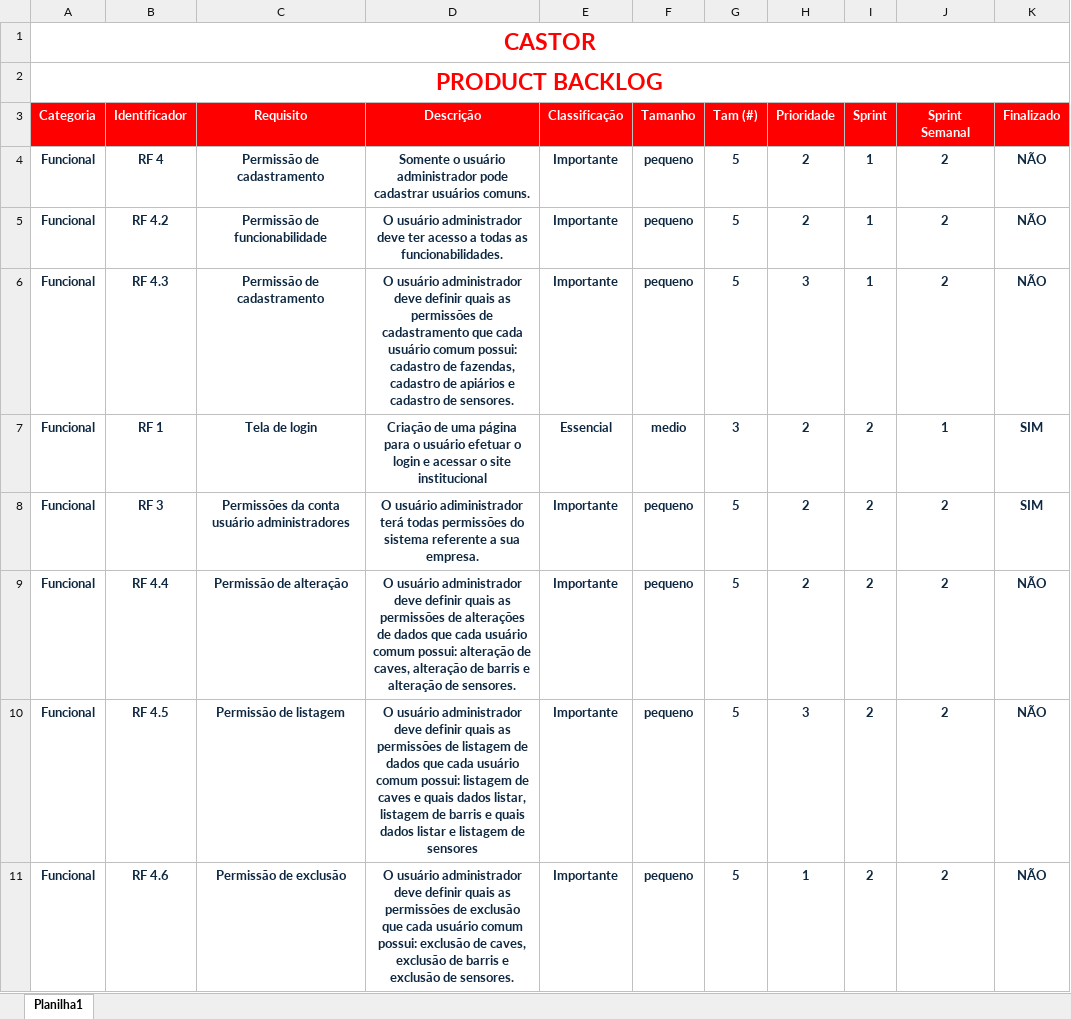
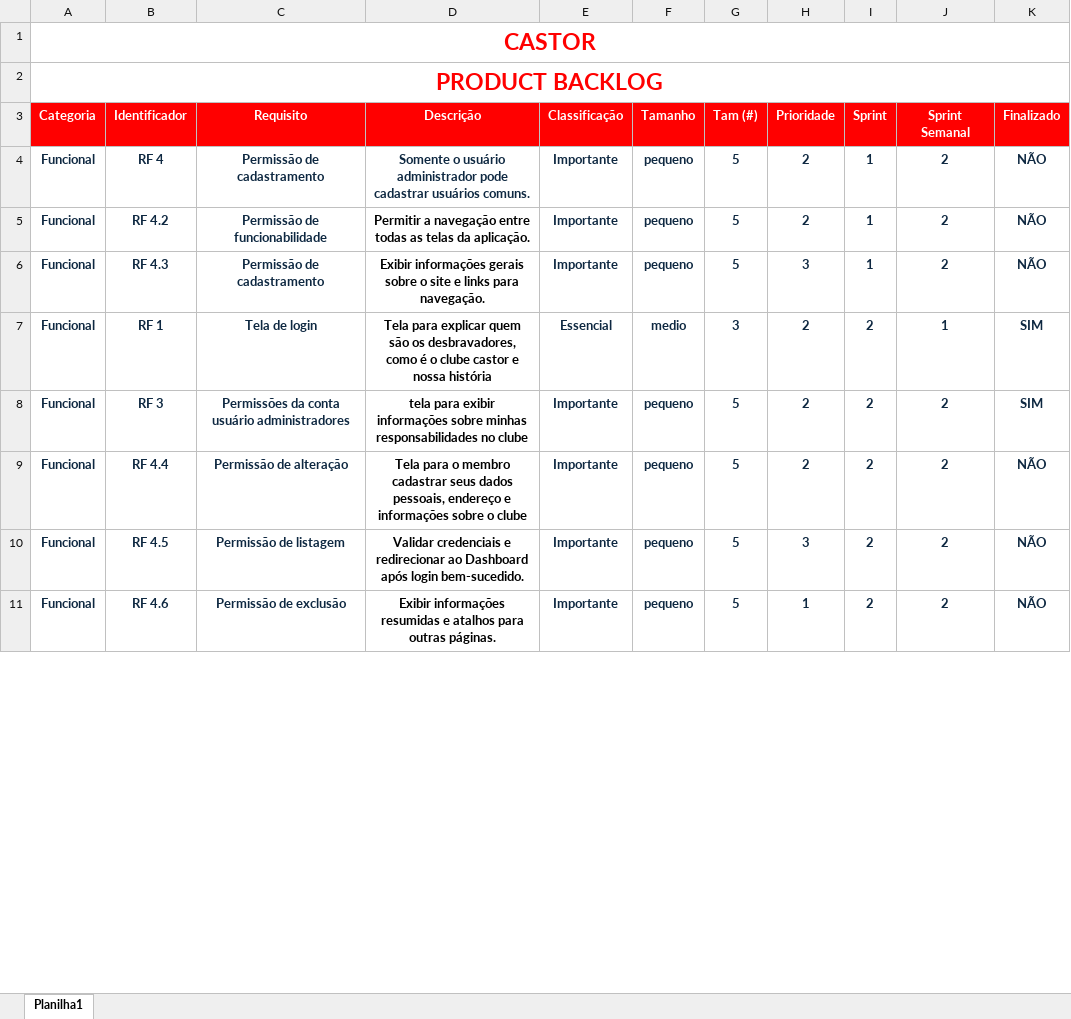
Before and after one commit to JuanSanchezVll/projeto-individual, an Excel workbook: documentacao/planilha-requisitos.xlsx, sheet Planilha1, drawn as a sheet; only a part is shown; values as stored, in another font and other column widths than the file's, no borders; the diff covers the shown part only; the diff names each change by its address in the sheet, - before the commit and + after, or states it on an @@ line.

```diff
--- a/documentacao/planilha-requisitos.xlsx (sheet Planilha1)
+++ b/documentacao/planilha-requisitos.xlsx (sheet Planilha1)
-D5 (Descrição): O usuário administrador deve ter acesso a todas as funcionabilidades.
+D5 (Descrição): Permitir a navegação entre todas as telas da aplicação.
-D5:D11 text colour: #0E2841
+D5:D11 text colour: black
-D6 (Descrição): O usuário administrador deve definir quais as permissões de cadastramento que cada usuário comum possui: cadastro de fazendas, cadastro de apiários e cadastro de sensores.
+D6 (Descrição): Exibir informações gerais sobre o site e links para navegação.
-D7 (Descrição): Criação de uma página para o usuário efetuar o login e acessar o site institucional
+D7 (Descrição): Tela para explicar quem são os desbravadores, como é o clube castor e nossa história
-D8 (Descrição): O usuário adiministrador terá todas permissões do sistema referente a sua empresa.
+D8 (Descrição): tela para exibir informações sobre minhas responsabilidades no clube
-D9 (Descrição): O usuário administrador deve definir quais as permissões de alterações de dados que cada usuário comum possui: alteração de caves, alteração de barris e alteração de sensores.
+D9 (Descrição): Tela para o membro cadastrar seus dados pessoais, endereço e informações sobre o clube
-D10 (Descrição): O usuário administrador deve definir quais as permissões de listagem de dados que cada usuário comum possui: listagem de caves e quais dados listar, listagem de barris e quais dados listar e listagem de sensores
+D10 (Descrição): Validar credenciais e redirecionar ao Dashboard após login bem-sucedido.
-D11 (Descrição): O usuário administrador deve definir quais as permissões de exclusão que cada usuário comum possui: exclusão de caves, exclusão de barris e exclusão de sensores.
+D11 (Descrição): Exibir informações resumidas e atalhos para outras páginas.
```
Also changed, not shown: 6 edited cells and cell formats elsewhere in this sheet, 1 other file.
